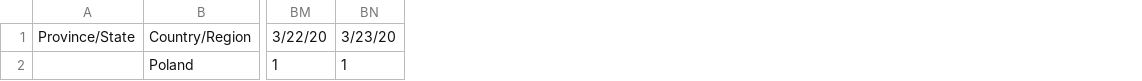
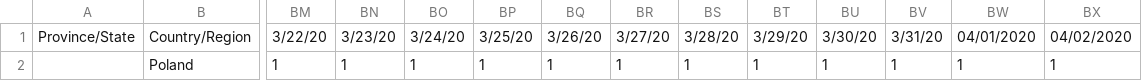
Before and after one commit to maciejj/corona_plot, a CSV file: recovered_man_cor.csv, drawn as a sheet; only a part is shown, gaps mark what is left out; the diff names each change by its address in the sheet, - before the commit and + after, or states it on an @@ line.

```diff
--- a/recovered_man_cor.csv
+++ b/recovered_man_cor.csv
+column BO, rows 1-2: 3/24/20 | 1
+column BP, rows 1-2: 3/25/20 | 1
+column BQ, rows 1-2: 3/26/20 | 1
+column BR, rows 1-2: 3/27/20 | 1
+column BS, rows 1-2: 3/28/20 | 1
+column BT, rows 1-2: 3/29/20 | 1
+column BU, rows 1-2: 3/30/20 | 1
+column BV, rows 1-2: 3/31/20 | 1
+column BW, rows 1-2: 04/01/2020 | 1
+column BX, rows 1-2: 04/02/2020 | 1
```
Also changed, not shown: confirmed_man_cor.csv, deaths_man_cor.csv, 29 other files.
